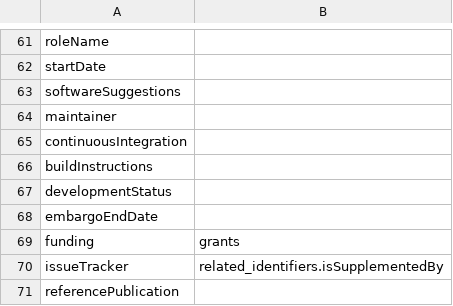
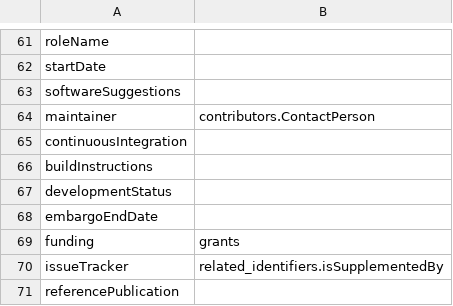
Before and after one commit to codemeta/codemeta, a CSV file: crosswalks/Zenodo.csv, drawn as a sheet; only a part is shown, gaps mark what is left out.

Commit message:
adding crosswalk maintainer -> contributors.ContactPerson for Zenodo

```diff
--- a/crosswalks/Zenodo.csv
+++ b/crosswalks/Zenodo.csv
@@ -63,3 +63,3 @@ startDate,
 softwareSuggestions,
-maintainer,
+maintainer,contributors.ContactPerson
 continuousIntegration,
```
